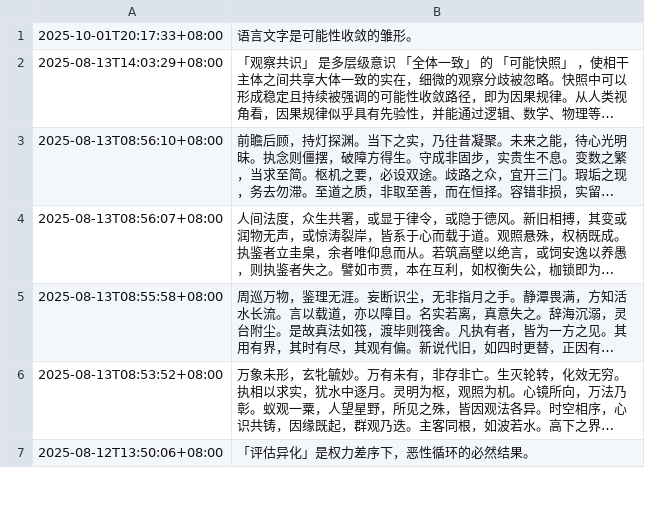
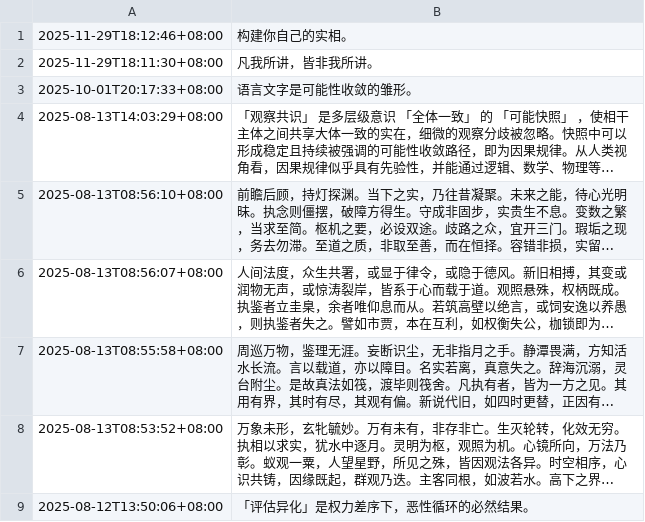
Before and after one commit to iannil/zhurongshuo, a CSV file: archive/祝融说_副本20251129.csv, drawn as a sheet; only a part is shown; long unchanged cells end in …; the diff names each change by its address in the sheet, - before the commit and + after, or states it on an @@ line.

```diff
--- a/archive/祝融说_副本20251129.csv
+++ b/archive/祝融说_副本20251129.csv
+row 1: 2025-11-29T18:12:46+08:00 | 构建你自己的实相。
+row 2: 2025-11-29T18:11:30+08:00 | 凡我所讲，皆非我所讲。
```
Also changed, not shown: 58 other files.
